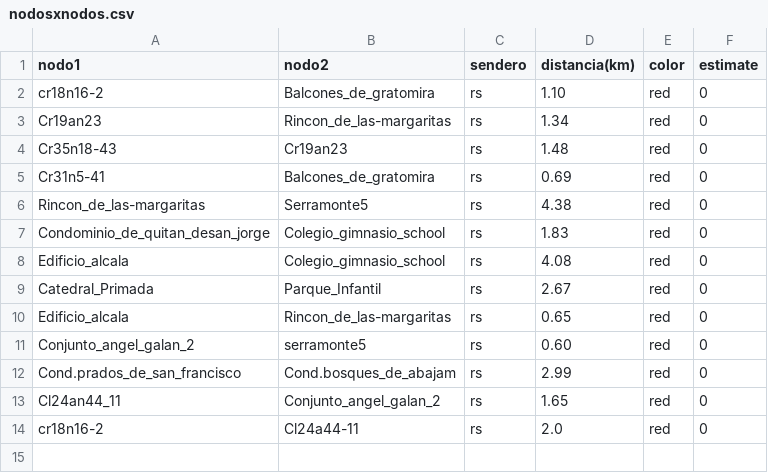
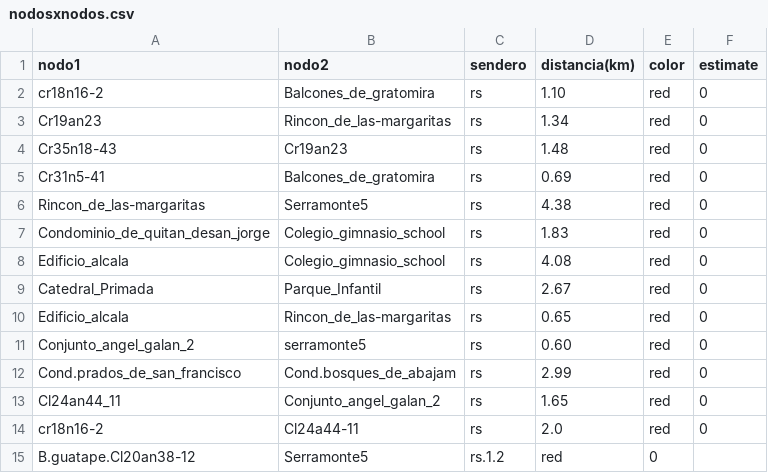
Before and after one commit to Levianthanx/rutas, a CSV file: nodosxnodos.csv, drawn as a sheet; the diff names each change by its address in the sheet, - before the commit and + after, or states it on an @@ line.

Commit message:
Update nodosxnodos.csv

```diff
--- a/nodosxnodos.csv
+++ b/nodosxnodos.csv
+row 15: B.guatape.Cl20an38-12 | Serramonte5 | rs.1.2 | red | 0
```
